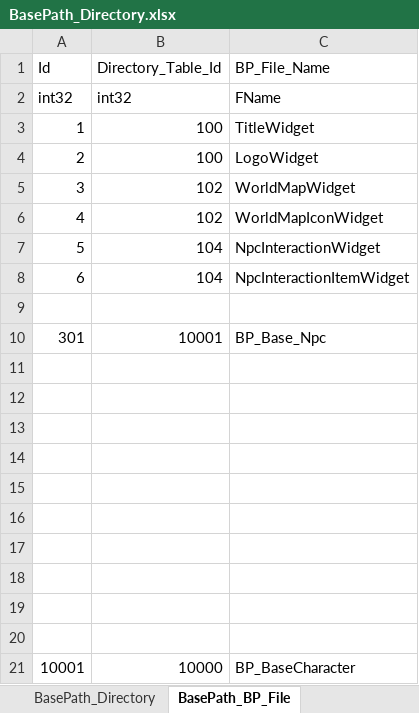
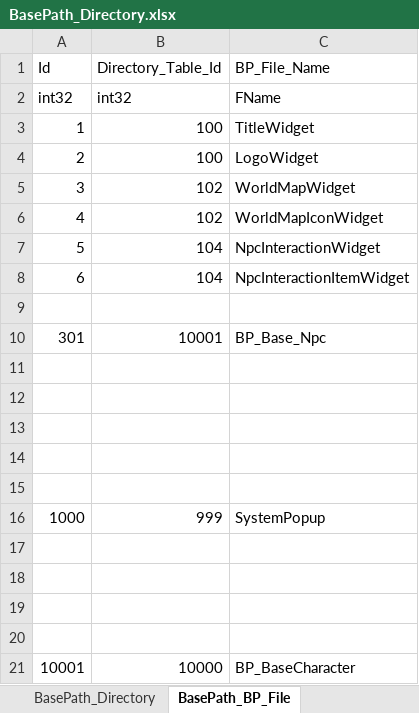
Before and after one commit to YONG-seob-lee/ProjectCY, an Excel workbook: Content/TableData/BasePath_Directory.xlsx, sheet BasePath_BP_File, drawn as a sheet; values as stored, in another font and other column widths than the file's, no borders; the diff names each change by its address in the sheet, - before the commit and + after, or states it on an @@ line.

Commit message:
[이용섭] Add - [버튼] Press, Release, Hover 델리게이트 기능 추가 Add - [WorldMapIcon] 버튼 기능 구현, WidgetSwitcher 추가 Add - [WidgetSwitcher] 래핑한 클래스 추가. Add - [SystemPopup] 분기점을 확인할수 있는 시스템 팝업 추가.

```diff
--- a/Content/TableData/BasePath_Directory.xlsx (sheet BasePath_BP_File)
+++ b/Content/TableData/BasePath_Directory.xlsx (sheet BasePath_BP_File)
-row 16: (empty)
+row 16: 1000 | 999 | SystemPopup
```
Also changed, not shown: sheet BasePath_Directory, Content/TableData/Resource_Widget.xlsx, 42 other files.
